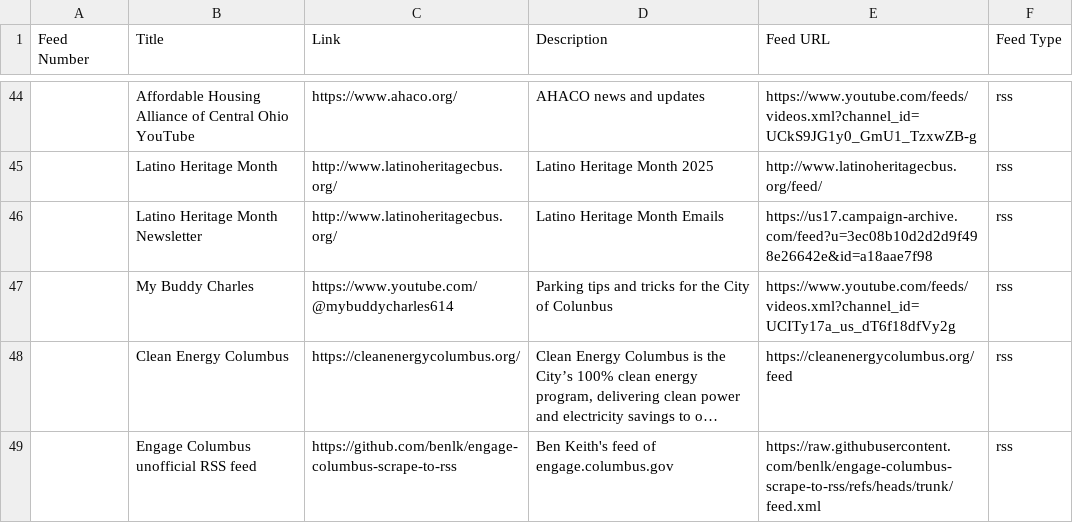
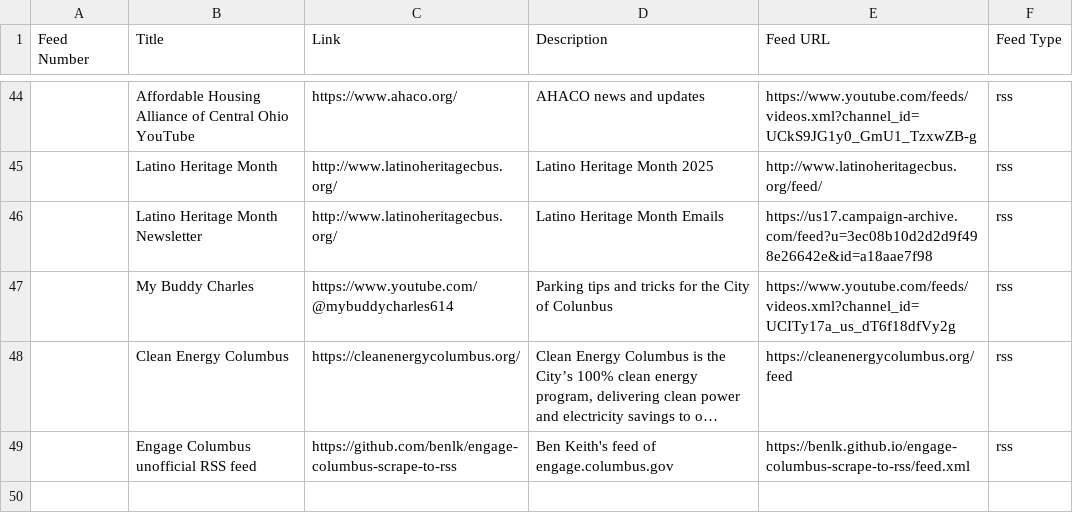
Before and after one commit to benlk/columbus-misc-rss, a CSV file: feeds.csv, drawn as a sheet; only a part is shown, gaps mark what is left out; long unchanged cells end in …; the diff names each change by its address in the sheet, - before the commit and + after, or states it on an @@ line.

Commit message:
Switch to GH Pages Hosted version of Engage Columbus Scrape feed

```diff
--- a/feeds.csv
+++ b/feeds.csv
-E49 (Feed URL): https://raw.githubusercontent.com/benlk/engage-columbus-scrape-to-rss/refs/heads/trunk/feed.xml
+E49 (Feed URL): https://benlk.github.io/engage-columbus-scrape-to-rss/feed.xml
```
Also changed, not shown: 1 other file.
